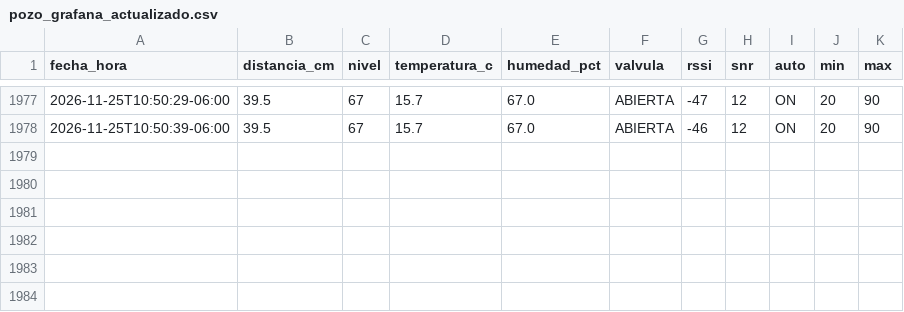
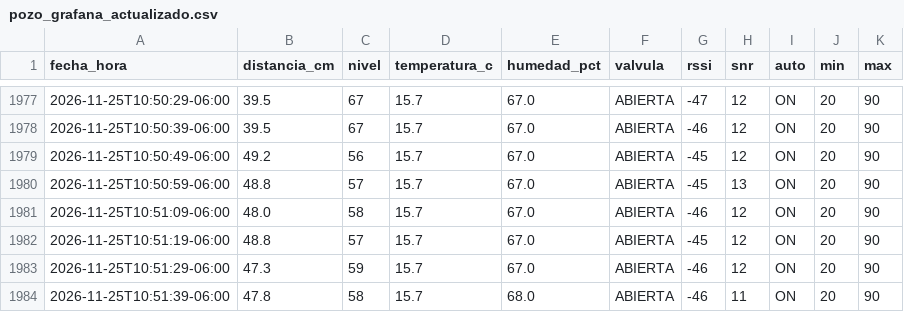
Before and after one commit to isaiasbeltran06-sys/control_pozo, a CSV file: pozo_grafana_actualizado.csv, drawn as a sheet; only a part is shown, gaps mark what is left out.

Commit message:
Actualizar mediciones del pozo 2026-11-25T10:51:48-06:00

```diff
--- a/pozo_grafana_actualizado.csv
+++ b/pozo_grafana_actualizado.csv
@@ -1978 +1978,7 @@
 2026-11-25T10:50:39-06:00,39.5,67,15.7,67.0,ABIERTA,-46,12,ON,20,90
+2026-11-25T10:50:49-06:00,49.2,56,15.7,67.0,ABIERTA,-45,12,ON,20,90
+2026-11-25T10:50:59-06:00,48.8,57,15.7,67.0,ABIERTA,-45,13,ON,20,90
+2026-11-25T10:51:09-06:00,48.0,58,15.7,67.0,ABIERTA,-46,12,ON,20,90
+2026-11-25T10:51:19-06:00,48.8,57,15.7,67.0,ABIERTA,-45,12,ON,20,90
+2026-11-25T10:51:29-06:00,47.3,59,15.7,67.0,ABIERTA,-46,12,ON,20,90
+2026-11-25T10:51:39-06:00,47.8,58,15.7,68.0,ABIERTA,-46,11,ON,20,90
```
